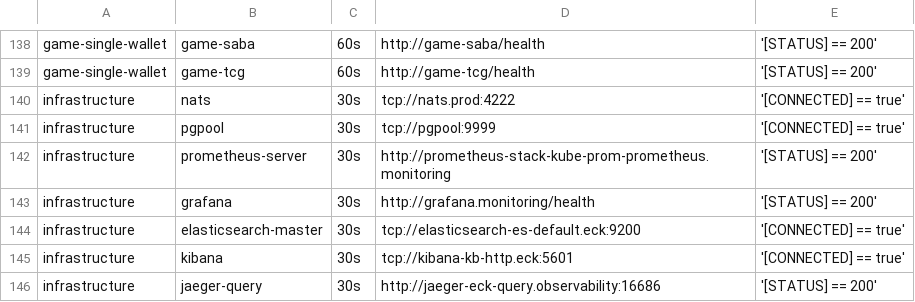
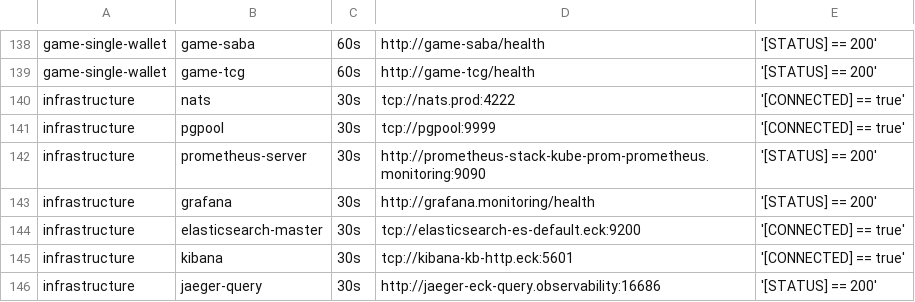
Before and after one commit to starixvn/tgs_rayprosoft_tgs.healthchecks.gatus, a CSV file: services/services-prod.csv, drawn as a sheet; only a part is shown, gaps mark what is left out.

Commit message:
fix prometheus port

```diff
--- a/services/services-prod.csv
+++ b/services/services-prod.csv
@@ -141,3 +141,3 @@ infrastructure,nats,30s,tcp://nats.prod:4222,'[CONNECTED] == true'
 infrastructure,pgpool,30s,tcp://pgpool:9999,'[CONNECTED] == true'
-infrastructure,prometheus-server,30s,http://prometheus-stack-kube-prom-prometheus.monitoring,'[STATUS] == 200'
+infrastructure,prometheus-server,30s,http://prometheus-stack-kube-prom-prometheus.monitoring:9090,'[STATUS] == 200'
 infrastructure,grafana,30s,http://grafana.monitoring/health,'[STATUS] == 200'
```
